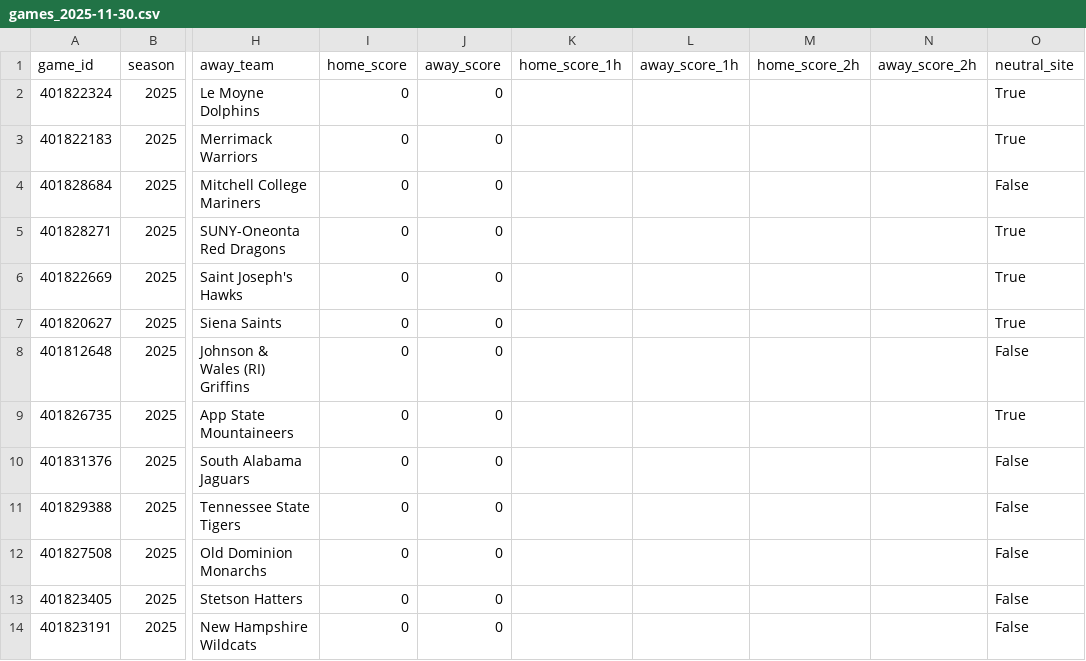
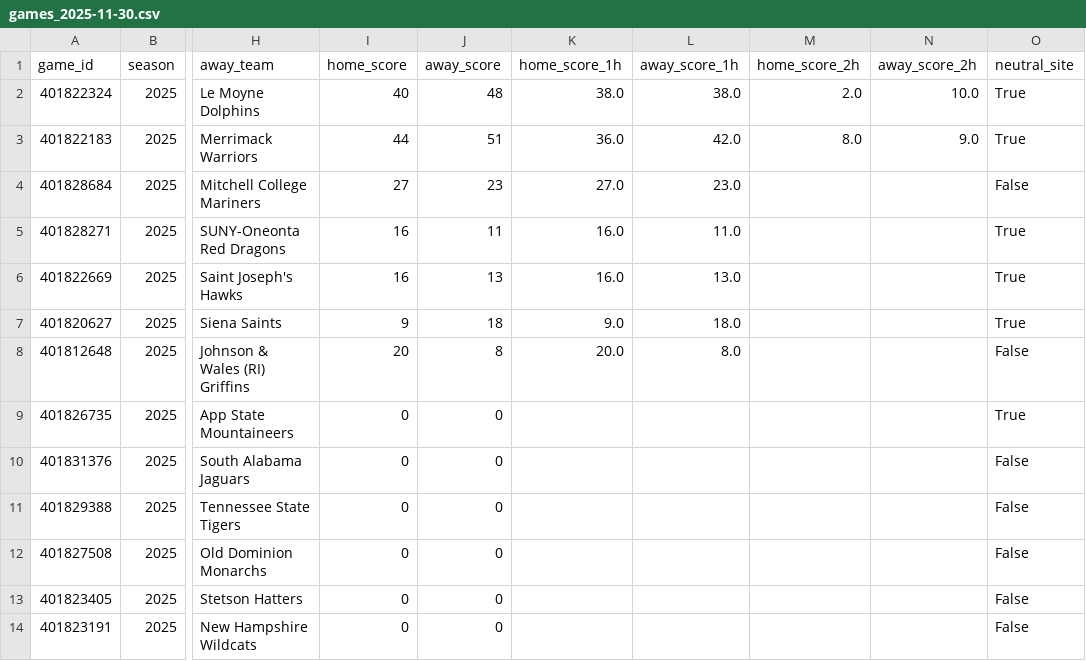
Before and after one commit to mostgood1/NCAAB, a CSV file: outputs/games_2025-11-30.csv, drawn as a sheet; only a part is shown, gaps mark what is left out; the diff names each change by its address in the sheet, - before the commit and + after, or states it on an @@ line.

```diff
--- a/outputs/games_2025-11-30.csv
+++ b/outputs/games_2025-11-30.csv
-I2 (home_score): 0
+I2 (home_score): 40
-J2 (away_score): 0
+J2 (away_score): 48
-K2 (home_score_1h): (empty)
+K2 (home_score_1h): 38.0
-L2 (away_score_1h): (empty)
+L2 (away_score_1h): 38.0
-M2 (home_score_2h): (empty)
+M2 (home_score_2h): 2.0
-N2 (away_score_2h): (empty)
+N2 (away_score_2h): 10.0
-I3 (home_score): 0
+I3 (home_score): 44
-J3 (away_score): 0
+J3 (away_score): 51
-K3 (home_score_1h): (empty)
+K3 (home_score_1h): 36.0
-L3 (away_score_1h): (empty)
+L3 (away_score_1h): 42.0
-M3 (home_score_2h): (empty)
+M3 (home_score_2h): 8.0
-N3 (away_score_2h): (empty)
+N3 (away_score_2h): 9.0
-I4 (home_score): 0
+I4 (home_score): 27
-J4 (away_score): 0
+J4 (away_score): 23
-K4 (home_score_1h): (empty)
+K4 (home_score_1h): 27.0
-L4 (away_score_1h): (empty)
+L4 (away_score_1h): 23.0
-I5:I6 (home_score): 0
+I5:I6 (home_score): 16
-J5 (away_score): 0
+J5 (away_score): 11
-K5:K6 (home_score_1h): (empty)
+K5:K6 (home_score_1h): 16.0
-L5 (away_score_1h): (empty)
+L5 (away_score_1h): 11.0
-J6 (away_score): 0
+J6 (away_score): 13
-L6 (away_score_1h): (empty)
+L6 (away_score_1h): 13.0
-I7 (home_score): 0
+I7 (home_score): 9
-J7 (away_score): 0
+J7 (away_score): 18
-K7 (home_score_1h): (empty)
+K7 (home_score_1h): 9.0
-L7 (away_score_1h): (empty)
+L7 (away_score_1h): 18.0
-I8 (home_score): 0
+I8 (home_score): 20
-J8 (away_score): 0
+J8 (away_score): 8
-K8 (home_score_1h): (empty)
+K8 (home_score_1h): 20.0
-L8 (away_score_1h): (empty)
+L8 (away_score_1h): 8.0
```
Also changed, not shown: outputs/daily_results/results_2025-11-29.csv, outputs/games_with_odds_2025-11-30.csv, 1 other file.
